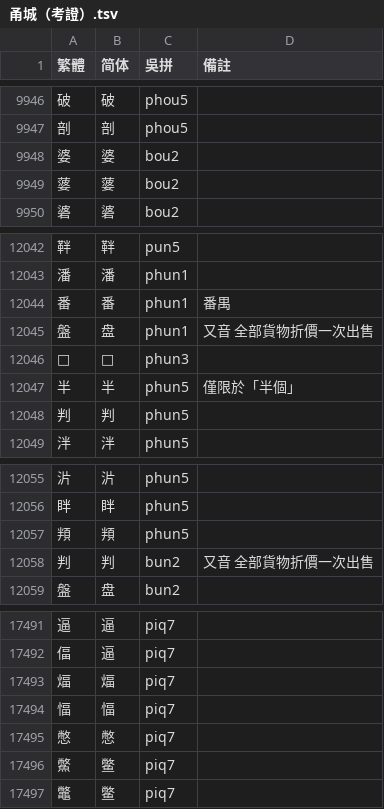
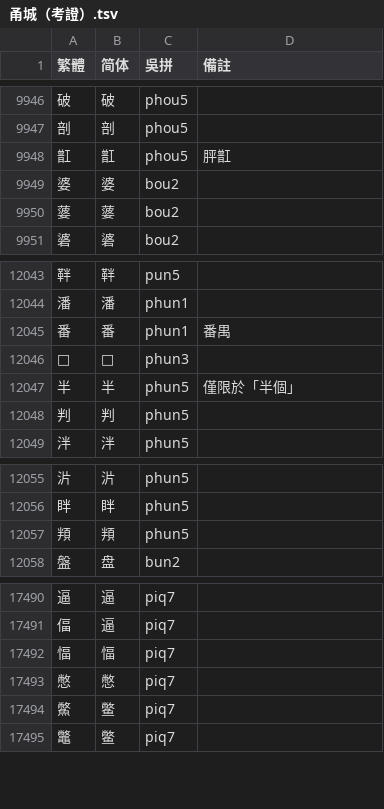
Before and after one commit to ionkaon/dictionary, a TSV file: 各地字表/甬城（考證）.tsv, drawn as a sheet; only a part is shown, gaps mark what is left out; removed rows and columns are numbered as before the commit, all else as after; the diff names each change by its address in the sheet, - before the commit and + after, or states it on an @@ line.

```diff
--- a/各地字表/甬城（考證）.tsv
+++ b/各地字表/甬城（考證）.tsv
+row 9948: 㠮 | 㠮 | phou5 | 胓㠮
-row 12045: 盤 | 盘 | phun1 | 又音 全部貨物折價一次出售
-row 12058: 判 | 判 | bun2 | 又音 全部貨物折價一次出售
-row 17493: 煏 | 煏 | piq7
```
Also changed, not shown: 各地字表/甬城.tsv.
